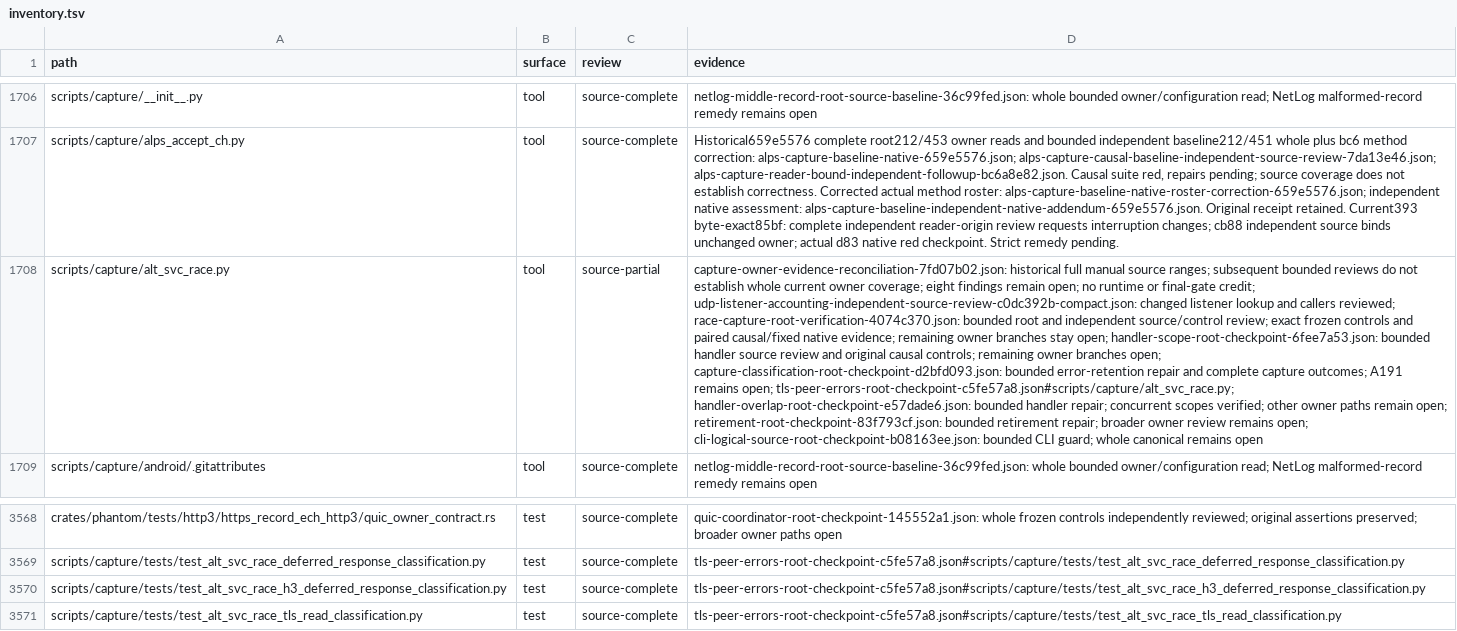
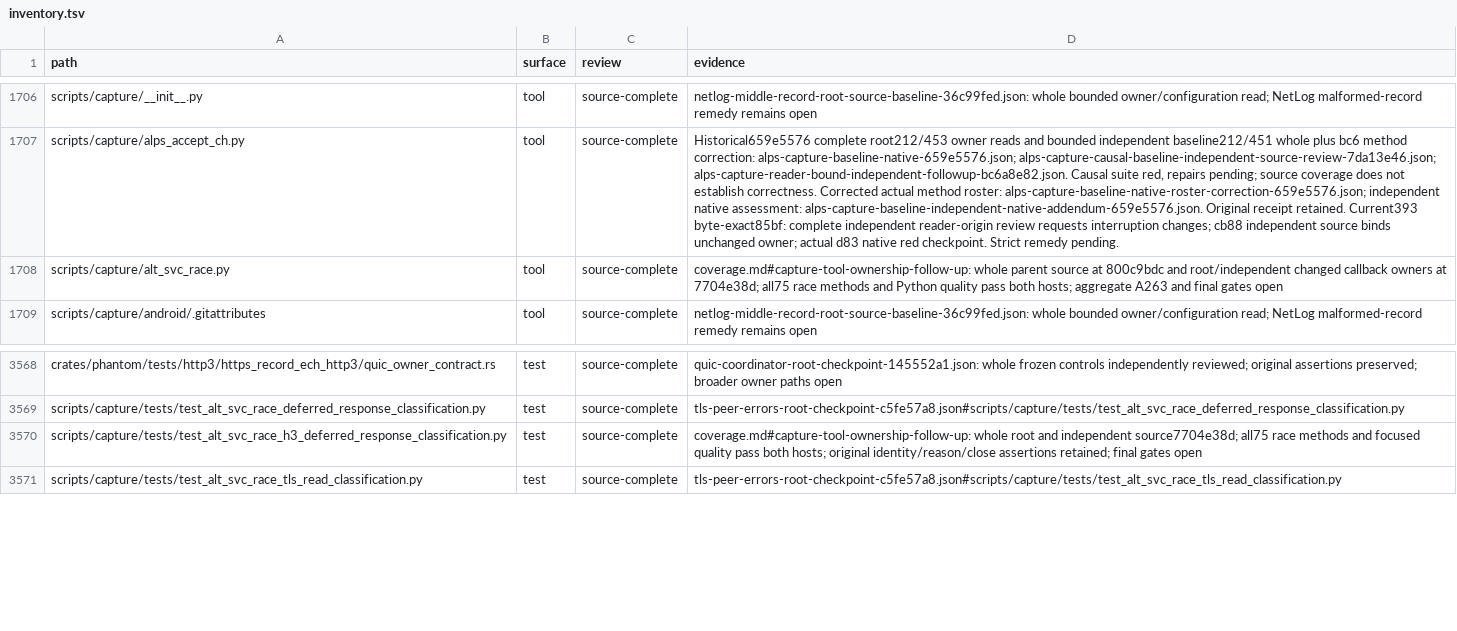
Before and after one commit to bywayhq/phantom, a TSV file: docs/internals/architecture-audit/inventory.tsv, drawn as a sheet; only a part is shown, gaps mark what is left out; the diff names each change by its address in the sheet, - before the commit and + after, or states it on an @@ line.

Commit message:
docs(audit): record verified HTTP/3 callback ownership

```diff
--- a/docs/internals/architecture-audit/inventory.tsv
+++ b/docs/internals/architecture-audit/inventory.tsv
-C1708 (review): source-partial
+C1708 (review): source-complete
-D1708 (evidence): capture-owner-evidence-reconciliation-7fd07b02.json: historical full manual source ranges; subsequent bounded reviews do not establish whole current owner coverage; eight findings remain open; no runtime or final-gate credit; udp-listener-accounting-independent-source-review-c0dc392b-compact.json: changed listener lookup and callers reviewed; race-capture-root-verification-4074c370.json: bounded root and independent source/control review; exact frozen controls and paired causal/fixed native evidence; remaining owner branches stay open; handler-scope-root-checkpoint-6fee7a53.json: bounded handler source review and original causal controls; remaining owner branches open; capture-classification-root-checkpoint-d2bfd093.json: bounded error-retention repair and complete capture outcomes; A191 remains open; tls-peer-errors-root-checkpoint-c5fe57a8.json#scripts/capture/alt_svc_race.py; handler-overlap-root-checkpoint-e57dade6.json: bounded handler repair; concurrent scopes verified; other owner paths remain open; retirement-root-checkpoint-83f793cf.json: bounded retirement repair; broader owner review remains open; cli-logical-source-root-checkpoint-b08163ee.json: bounded CLI guard; whole canonical remains open
+D1708 (evidence): coverage.md#capture-tool-ownership-follow-up: whole parent source at 800c9bdc and root/independent changed callback owners at 7704e38d; all75 race methods and Python quality pass both hosts; aggregate A263 and final gates open
-D3570 (evidence): tls-peer-errors-root-checkpoint-c5fe57a8.json#scripts/capture/tests/test_alt_svc_race_h3_deferred_response_classification.py
+D3570 (evidence): coverage.md#capture-tool-ownership-follow-up: whole root and independent source7704e38d; all75 race methods and focused quality pass both hosts; original identity/reason/close assertions retained; final gates open
```
Also changed, not shown: 2 other files.
